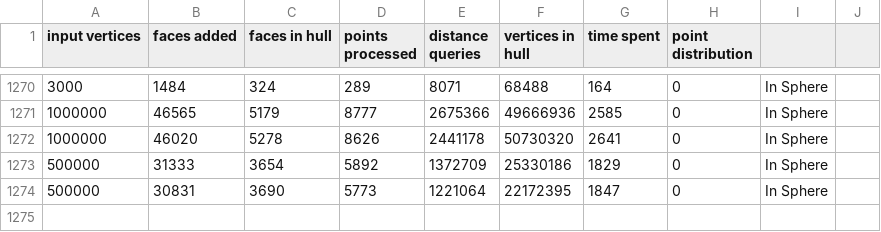
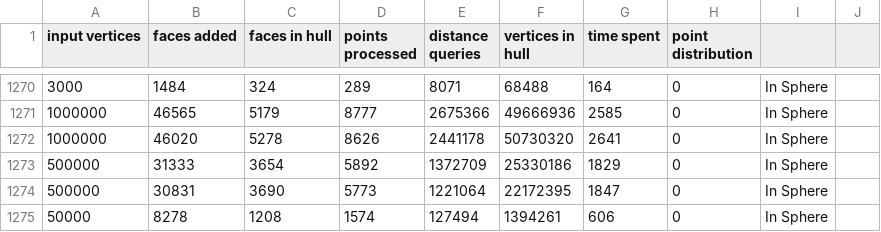
Before and after one commit to Drainyard/Thesis-Convex, a CSV file: build/qh_hull_out.csv, drawn as a sheet; only a part is shown, gaps mark what is left out; the diff names each change by its address in the sheet, - before the commit and + after, or states it on an @@ line.

```diff
--- a/build/qh_hull_out.csv
+++ b/build/qh_hull_out.csv
+row 1275: 50000 | 8278 | 1208 | 1574 | 127494 | 1394261 | 606 | 0 | In Sphere
```
Also changed, not shown: data/inc_hull_out.csv, data/qh_hull_out.csv, 22 other files.
